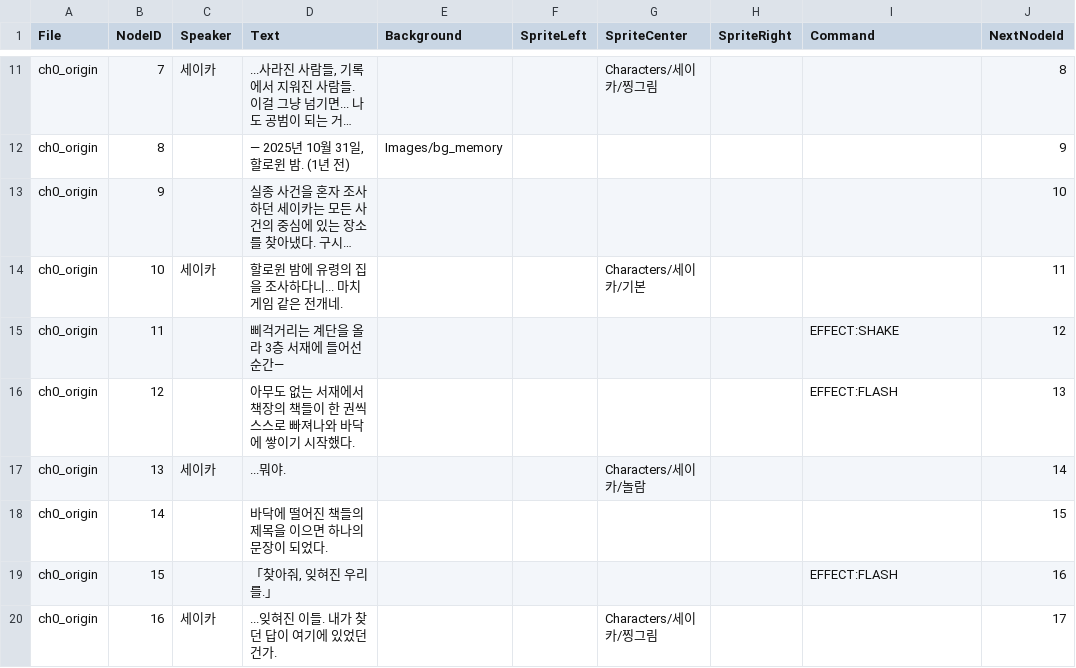
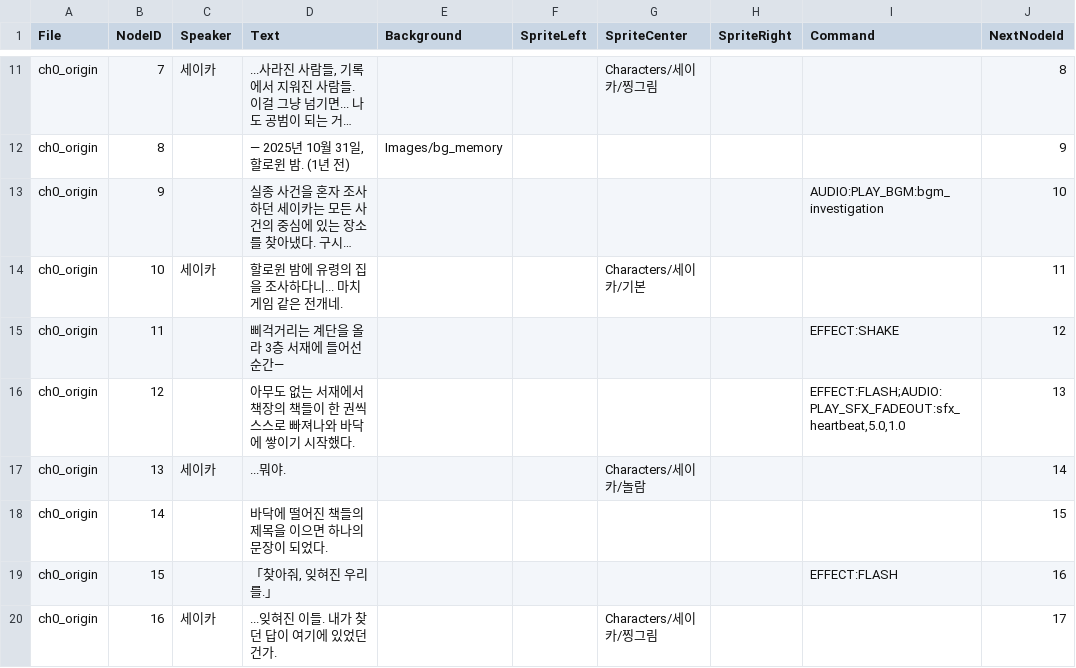
Before and after one commit to snrnsp/Project-F, a CSV file: All_Dialogues_Export.csv, drawn as a sheet; only a part is shown, gaps mark what is left out; long unchanged cells end in …; the diff covers the shown part only; the diff names each change by its address in the sheet, - before the commit and + after, or states it on an @@ line.

Commit message:
Audio staging: resolution emotional section and prologue mansion scene

```diff
--- a/All_Dialogues_Export.csv
+++ b/All_Dialogues_Export.csv
-I13 (Command): (empty)
+I13 (Command): AUDIO:PLAY_BGM:bgm_investigation
-I16 (Command): EFFECT:FLASH
+I16 (Command): EFFECT:FLASH;AUDIO:PLAY_SFX_FADEOUT:sfx_heartbeat,5.0,1.0
```
Also changed, not shown: 4 edited cells elsewhere in this file, 2 other files.
